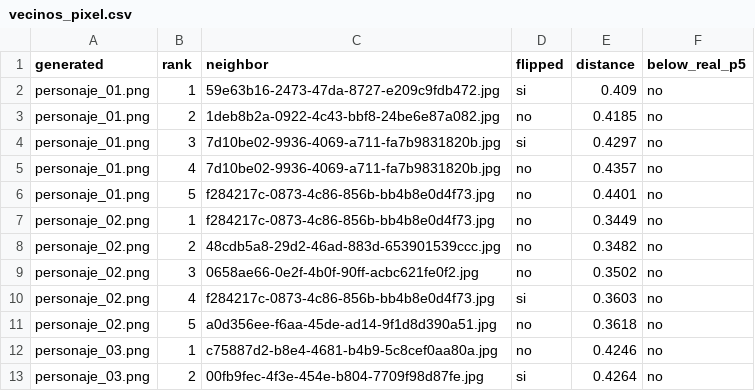
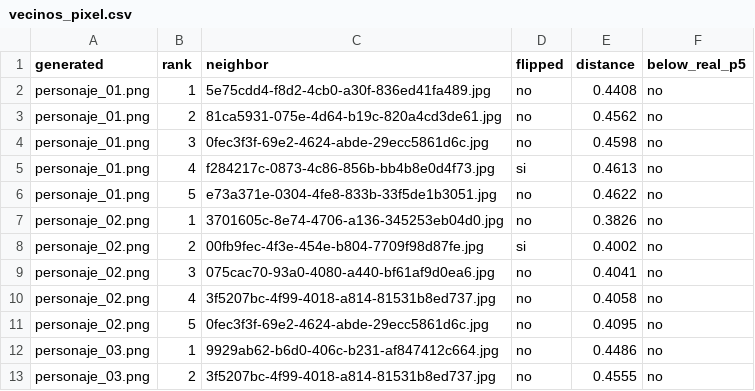
Before and after one commit to DannyEst6109/Proyecto-2---GAN---Deep-Learning, a CSV file: docs/vecinos/vecinos_pixel.csv, drawn as a sheet; only a part is shown; the diff covers the shown part only.

```diff
--- a/docs/vecinos/vecinos_pixel.csv
+++ b/docs/vecinos/vecinos_pixel.csv
@@ -1,13 +1,13 @@
 generated,rank,neighbor,flipped,distance,below_real_p5
-personaje_01.png,1,59e63b16-2473-47da-8727-e209c9fdb472.jpg,si,0.409,no
-personaje_01.png,2,1deb8b2a-0922-4c43-bbf8-24be6e87a082.jpg,no,0.4185,no
-personaje_01.png,3,7d10be02-9936-4069-a711-fa7b9831820b.jpg,si,0.4297,no
-personaje_01.png,4,7d10be02-9936-4069-a711-fa7b9831820b.jpg,no,0.4357,no
-personaje_01.png,5,f284217c-0873-4c86-856b-bb4b8e0d4f73.jpg,no,0.4401,no
-personaje_02.png,1,f284217c-0873-4c86-856b-bb4b8e0d4f73.jpg,no,0.3449,no
-personaje_02.png,2,48cdb5a8-29d2-46ad-883d-653901539ccc.jpg,no,0.3482,no
-personaje_02.png,3,0658ae66-0e2f-4b0f-90ff-acbc621fe0f2.jpg,no,0.3502,no
-personaje_02.png,4,f284217c-0873-4c86-856b-bb4b8e0d4f73.jpg,si,0.3603,no
-personaje_02.png,5,a0d356ee-f6aa-45de-ad14-9f1d8d390a51.jpg,no,0.3618,no
-personaje_03.png,1,c75887d2-b8e4-4681-b4b9-5c8cef0aa80a.jpg,no,0.4246,no
-personaje_03.png,2,00fb9fec-4f3e-454e-b804-7709f98d87fe.jpg,si,0.4264,no
+personaje_01.png,1,5e75cdd4-f8d2-4cb0-a30f-836ed41fa489.jpg,no,0.4408,no
+personaje_01.png,2,81ca5931-075e-4d64-b19c-820a4cd3de61.jpg,no,0.4562,no
+personaje_01.png,3,0fec3f3f-69e2-4624-abde-29ecc5861d6c.jpg,no,0.4598,no
+personaje_01.png,4,f284217c-0873-4c86-856b-bb4b8e0d4f73.jpg,si,0.4613,no
+personaje_01.png,5,e73a371e-0304-4fe8-833b-33f5de1b3051.jpg,no,0.4622,no
+personaje_02.png,1,3701605c-8e74-4706-a136-345253eb04d0.jpg,no,0.3826,no
+personaje_02.png,2,00fb9fec-4f3e-454e-b804-7709f98d87fe.jpg,si,0.4002,no
+personaje_02.png,3,075cac70-93a0-4080-a440-bf61af9d0ea6.jpg,no,0.4041,no
+personaje_02.png,4,3f5207bc-4f99-4018-a814-81531b8ed737.jpg,no,0.4058,no
+personaje_02.png,5,0fec3f3f-69e2-4624-abde-29ecc5861d6c.jpg,no,0.4095,no
+personaje_03.png,1,9929ab62-b6d0-406c-b231-af847412c664.jpg,no,0.4486,no
+personaje_03.png,2,3f5207bc-4f99-4018-a814-81531b8ed737.jpg,no,0.4555,no
```
Also changed, not shown: 111 edited cells elsewhere in this file, docs/vecinos/vecinos_cnn.csv, docs/vecinos/vecinos_forma.csv, 3 other files.
